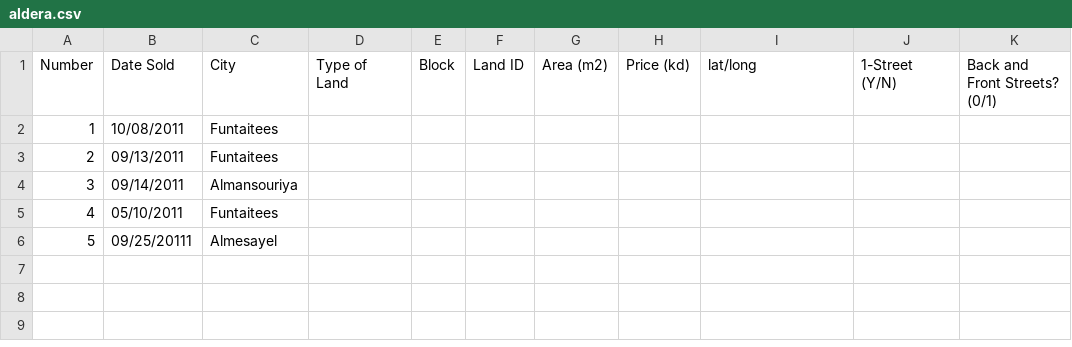
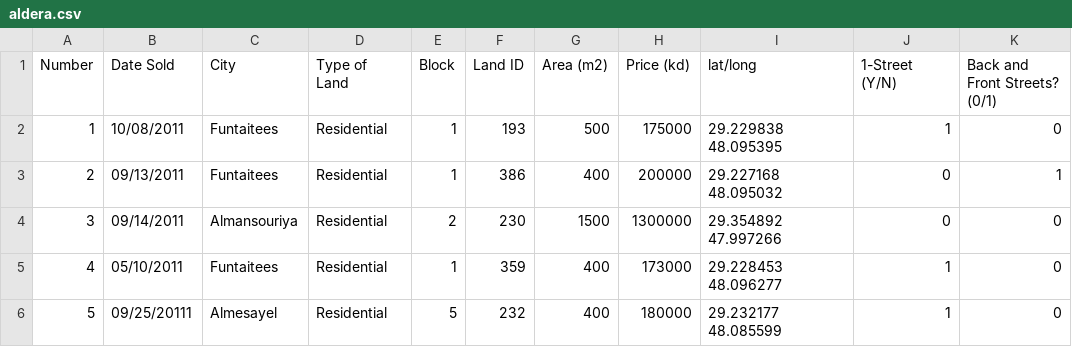
Before and after one commit to EquitySoftItesh/test, a CSV file: aldera.csv, drawn as a sheet; only a part is shown; the diff names each change by its address in the sheet, - before the commit and + after, or states it on an @@ line.

Commit message:
Update aldera.csv

```diff
--- a/aldera.csv
+++ b/aldera.csv
-D2:D6 (Type of Land): (empty)
+D2:D6 (Type of Land): Residential
-E2:E3 (Block): (empty)
+E2:E3 (Block): 1
-F2 (Land ID): (empty)
+F2 (Land ID): 193
-G2 (Area (m2)): (empty)
+G2 (Area (m2)): 500
-H2 (Price (kd)): (empty)
+H2 (Price (kd)): 175000
-I2 (lat/long): (empty)
+I2 (lat/long): 29.229838 48.095395
-J2 (1-Street (Y/N)): (empty)
+J2 (1-Street (Y/N)): 1
-K2 (Back and Front Streets? (0/1)): (empty)
+K2 (Back and Front Streets? (0/1)): 0
-F3 (Land ID): (empty)
+F3 (Land ID): 386
-G3 (Area (m2)): (empty)
+G3 (Area (m2)): 400
-H3 (Price (kd)): (empty)
+H3 (Price (kd)): 200000
-I3 (lat/long): (empty)
+I3 (lat/long): 29.227168 48.095032
-J3:J4 (1-Street (Y/N)): (empty)
+J3:J4 (1-Street (Y/N)): 0
-K3 (Back and Front Streets? (0/1)): (empty)
+K3 (Back and Front Streets? (0/1)): 1
-E4 (Block): (empty)
+E4 (Block): 2
-F4 (Land ID): (empty)
+F4 (Land ID): 230
-G4 (Area (m2)): (empty)
+G4 (Area (m2)): 1500
-H4 (Price (kd)): (empty)
+H4 (Price (kd)): 1300000
-I4 (lat/long): (empty)
+I4 (lat/long): 29.354892 47.997266
-K4:K6 (Back and Front Streets? (0/1)): (empty)
+K4:K6 (Back and Front Streets? (0/1)): 0
-E5 (Block): (empty)
+E5 (Block): 1
-F5 (Land ID): (empty)
+F5 (Land ID): 359
-G5:G6 (Area (m2)): (empty)
+G5:G6 (Area (m2)): 400
-H5 (Price (kd)): (empty)
+H5 (Price (kd)): 173000
-I5 (lat/long): (empty)
+I5 (lat/long): 29.228453 48.096277
-J5:J6 (1-Street (Y/N)): (empty)
+J5:J6 (1-Street (Y/N)): 1
-E6 (Block): (empty)
+E6 (Block): 5
-F6 (Land ID): (empty)
+F6 (Land ID): 232
-H6 (Price (kd)): (empty)
+H6 (Price (kd)): 180000
-I6 (lat/long): (empty)
+I6 (lat/long): 29.232177 48.085599
```
